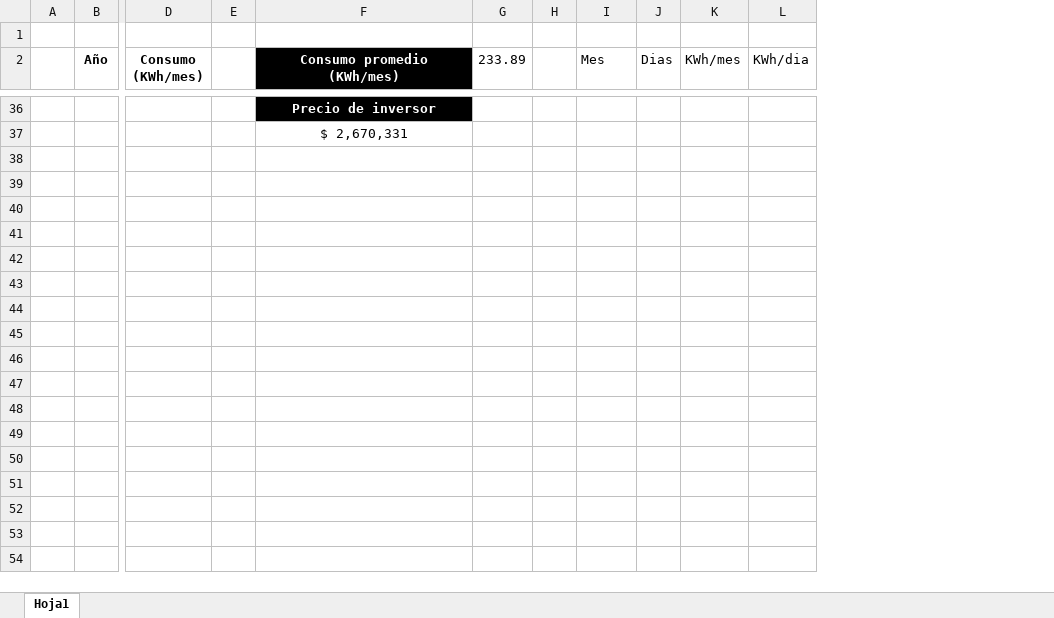
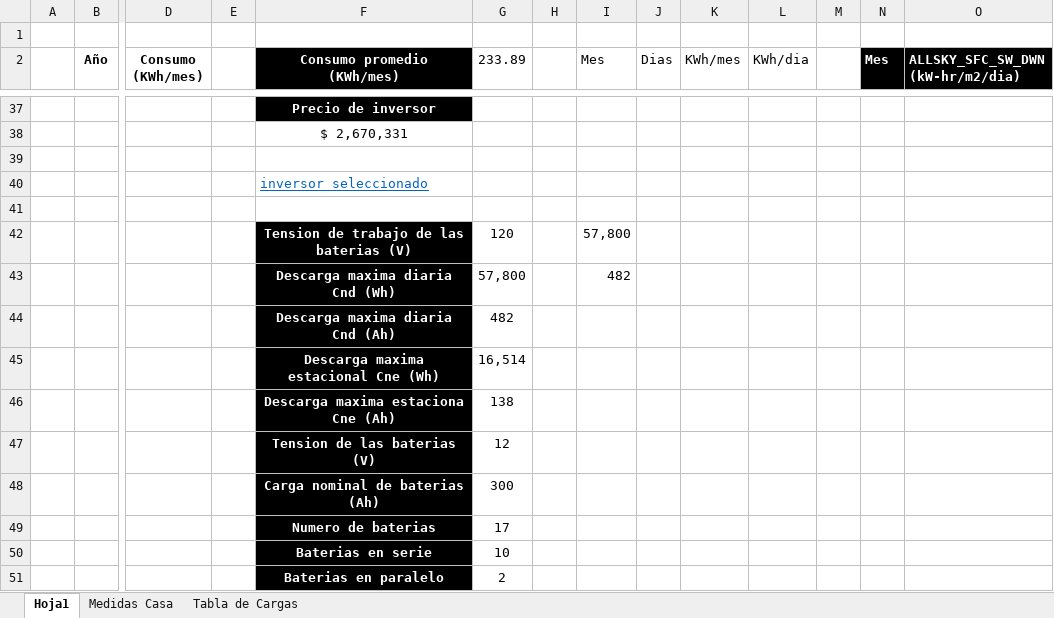
Before and after one commit to EdCodeBuilder/Notas-seminario, an Excel workbook: Calculos.xlsx, sheet Hoja1, drawn as a sheet; only a part is shown, gaps mark what is left out; values as stored, in another font and other column widths than the file's, no borders; table styles not drawn; rows hold the shown columns only; the diff covers the shown part only; the diff names each change by its address in the sheet, - before the commit and + after, or states it on an @@ line.

```diff
--- a/Calculos.xlsx (sheet Hoja1)
+++ b/Calculos.xlsx (sheet Hoja1)
+sheet tab: Medidas Casa
+sheet tab: Tabla de Cargas
+column M, empty
+column N (Mes), empty
+column O (ALLSKY_SFC_SW_DWN (kW-hr/m2/dia)), empty
+row 39: (empty)
+row 40:  |  |  |  | inversor seleccionado
+row 41: (empty)
+row 42:  |  |  |  | Tension de trabajo de las baterias (V) | 120 |  | 57,800
+row 43:  |  |  |  | Descarga maxima diaria Cnd (Wh) | 57,800 |  | 482
+row 44:  |  |  |  | Descarga maxima diaria Cnd (Ah) | 482
+row 45:  |  |  |  | Descarga maxima estacional Cne (Wh) | 16,514
+row 46:  |  |  |  | Descarga maxima estaciona Cne (Ah) | 138
+row 47:  |  |  |  | Tension de las baterias (V) | 12
+row 48:  |  |  |  | Carga nominal de baterias (Ah) | 300
+row 49:  |  |  |  | Numero de baterias | 17
+row 50:  |  |  |  | Baterias en serie | 10
+row 51:  |  |  |  | Baterias en paralelo | 2
```
Also changed, not shown: 4 added rows, 3 removed rows, 25 edited cells, cell formats and merged cells elsewhere in this sheet, formulas that keep their value, 2 other files.
